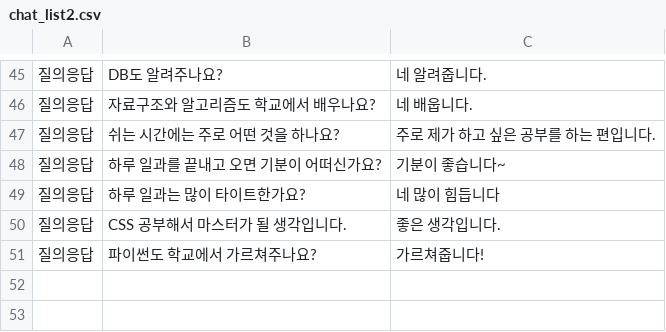
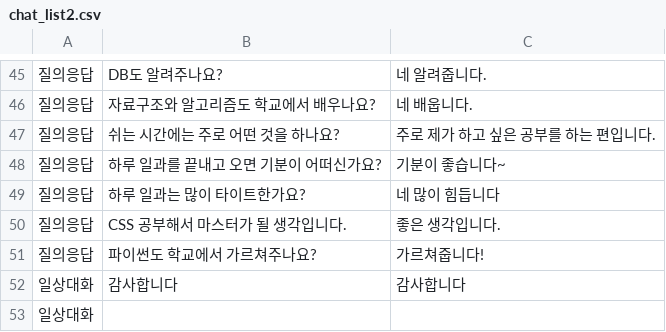
Before and after one commit to hsem4717/bssm_chatbot, a CSV file: chat_list2.csv, drawn as a sheet; only a part is shown, gaps mark what is left out.

```diff
--- a/chat_list2.csv
+++ b/chat_list2.csv
@@ -51 +51,3 @@
 질의응답,파이썬도 학교에서 가르쳐주나요?,가르쳐줍니다!
+일상대화, 감사합니다, 감사합니다
+일상대화,
```
Also changed, not shown: 3 other files.
